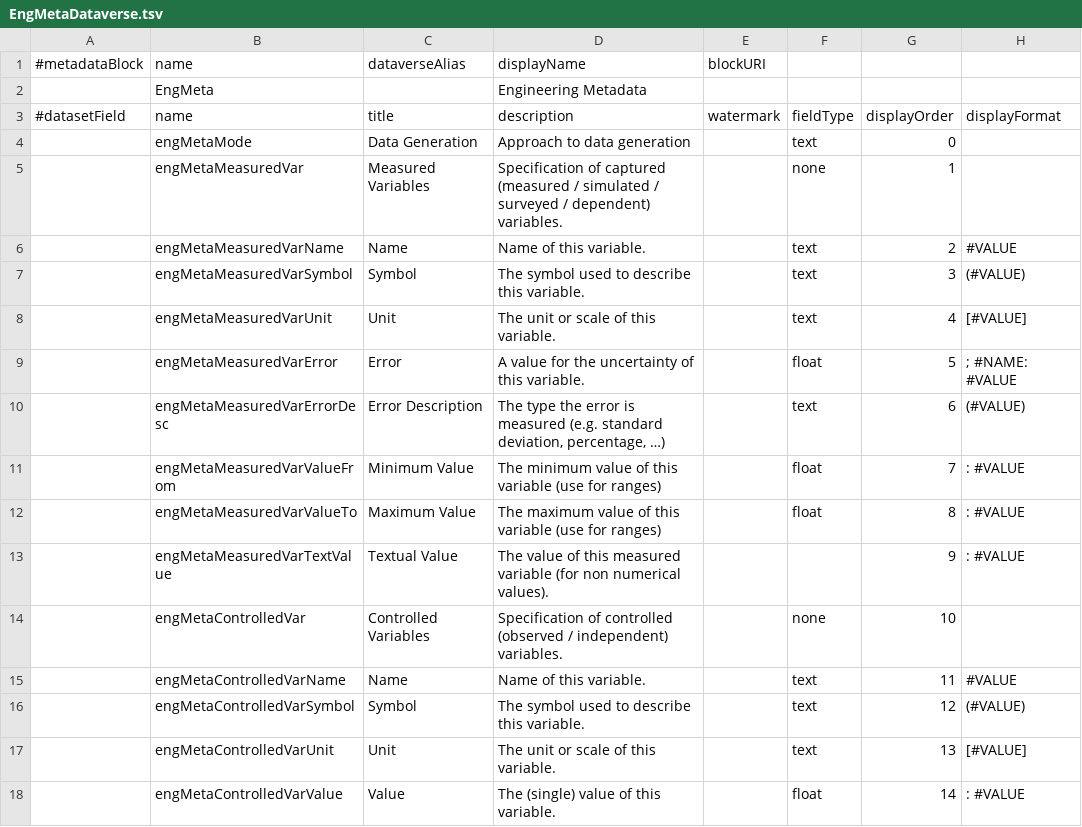
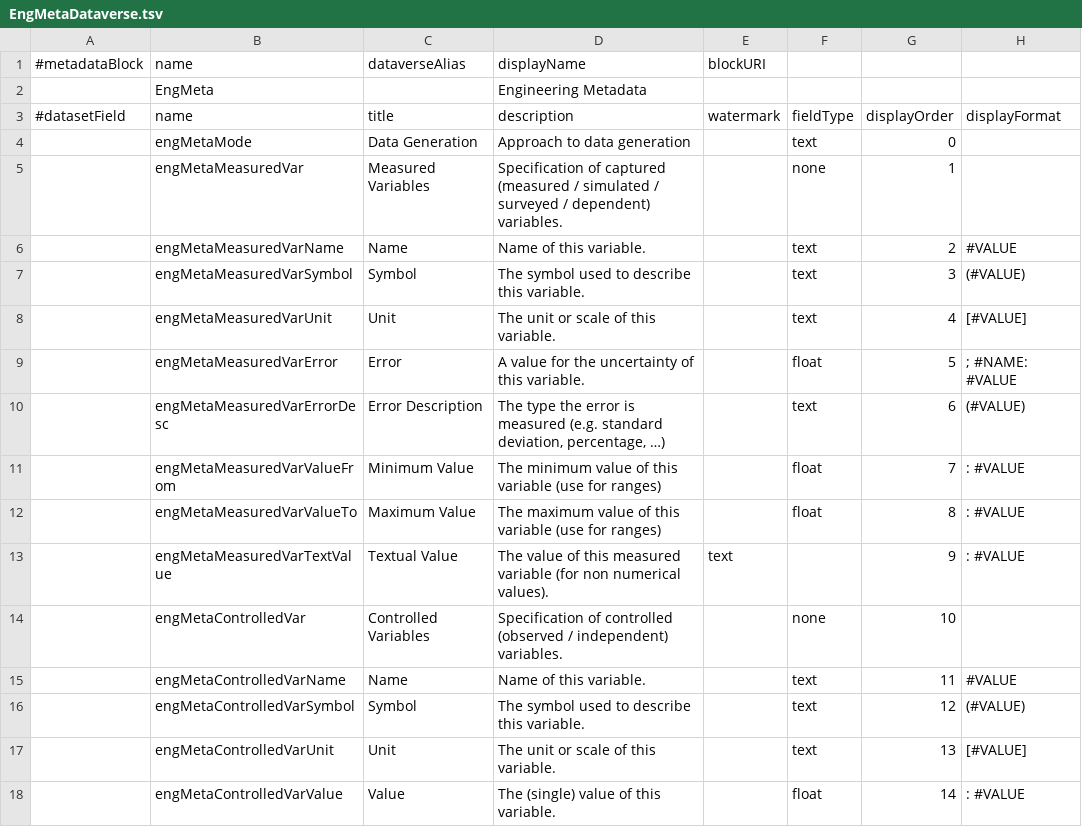
Before and after one commit to izus-fokus/darus-metadata-blocks, a TSV file: EngMetaDataverse.tsv, drawn as a sheet; only a part is shown; the diff names each change by its address in the sheet, - before the commit and + after, or states it on an @@ line.

Commit message:
added missing datafieldtype text for engMetaMeasuredVarTextValue

```diff
--- a/EngMetaDataverse.tsv
+++ b/EngMetaDataverse.tsv
-E13 (watermark): (empty)
+E13 (watermark): text
```
